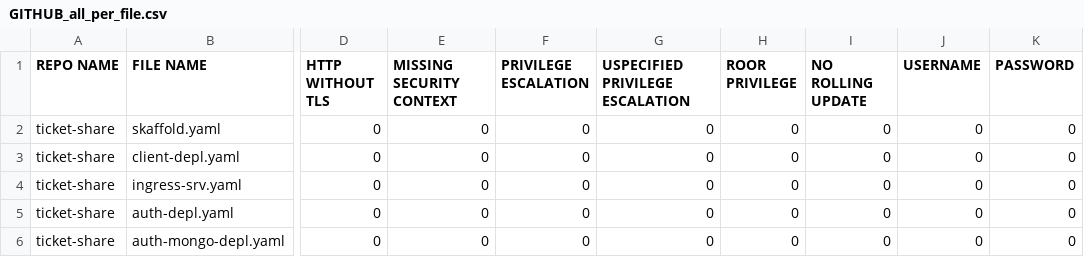
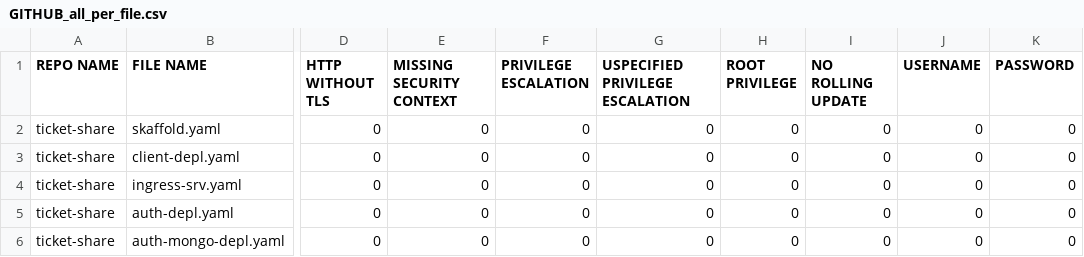
Before and after one commit to paser-group/KubeSec, a CSV file: GITHUB_all_per_file.csv, drawn as a sheet; only a part is shown, gaps mark what is left out; the diff names each change by its address in the sheet, - before the commit and + after, or states it on an @@ line.

Commit message:
Insecure Practices for GITHUB,GITLAB result added in CSV file

```diff
--- a/GITHUB_all_per_file.csv
+++ b/GITHUB_all_per_file.csv
-H1: ROOR PRIVILEGE
+H1: ROOT PRIVILEGE
```
Also changed, not shown: GITLAB_all_per_file.csv, 2 other files.
